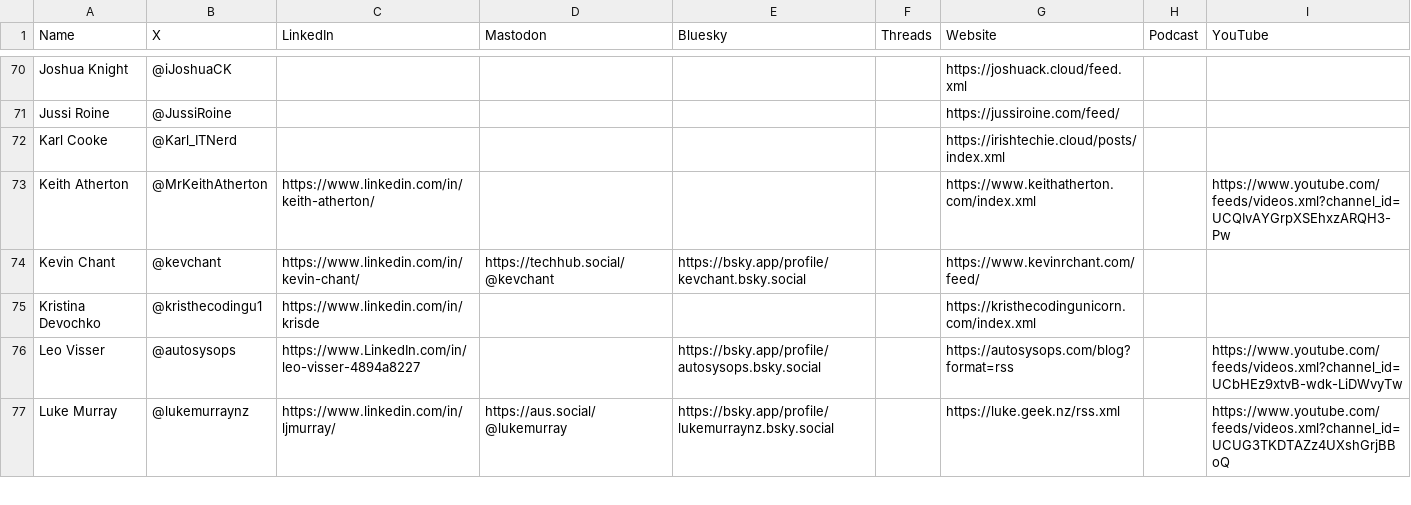
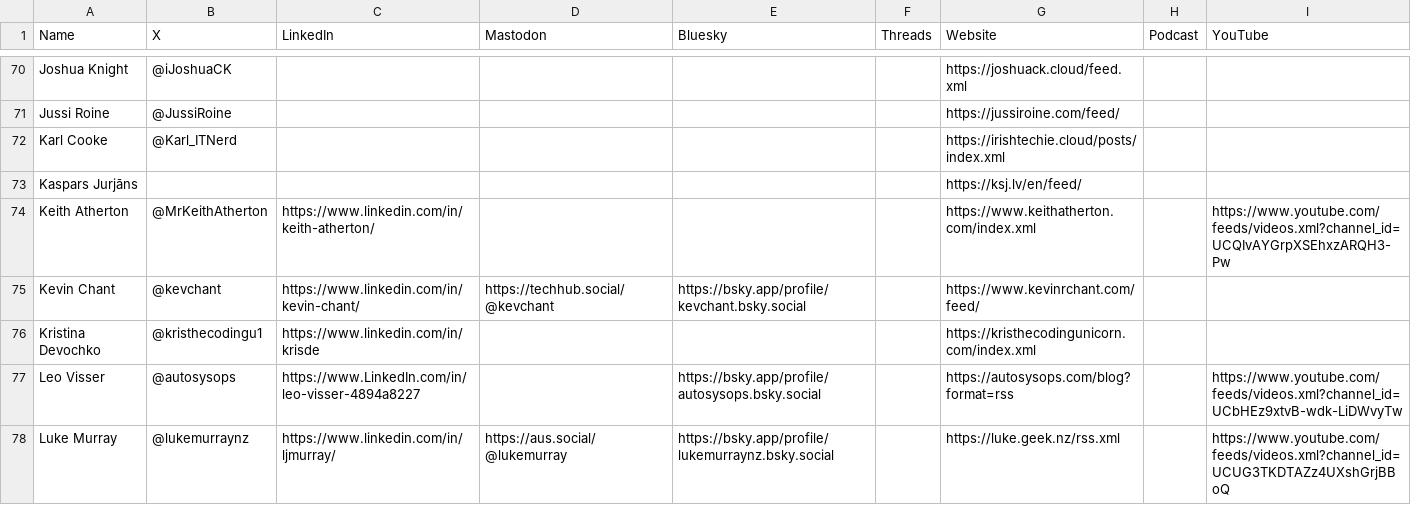
Before and after one commit to jurjans/TheCloudPirate-Feeds, a CSV file: all-feeds.csv, drawn as a sheet; only a part is shown, gaps mark what is left out.

```diff
--- a/all-feeds.csv
+++ b/all-feeds.csv
@@ -72,2 +72,3 @@ Jussi Roine,@JussiRoine,,,,,https://jussiroine.com/feed/,,
 Karl Cooke,@Karl_ITNerd,,,,,https://irishtechie.cloud/posts/index.xml,,
+Kaspars Jurjāns,,,,,,https://ksj.lv/en/feed/,,
 Keith Atherton,@MrKeithAtherton,https://www.linkedin.com/in/keith-atherton/,,,,https://www.keithatherton.com/index.xml,,https://www.youtube.com/feeds/videos.xml?channel_id=UCQIvAYGrpXSEhxzARQH3-Pw
```
